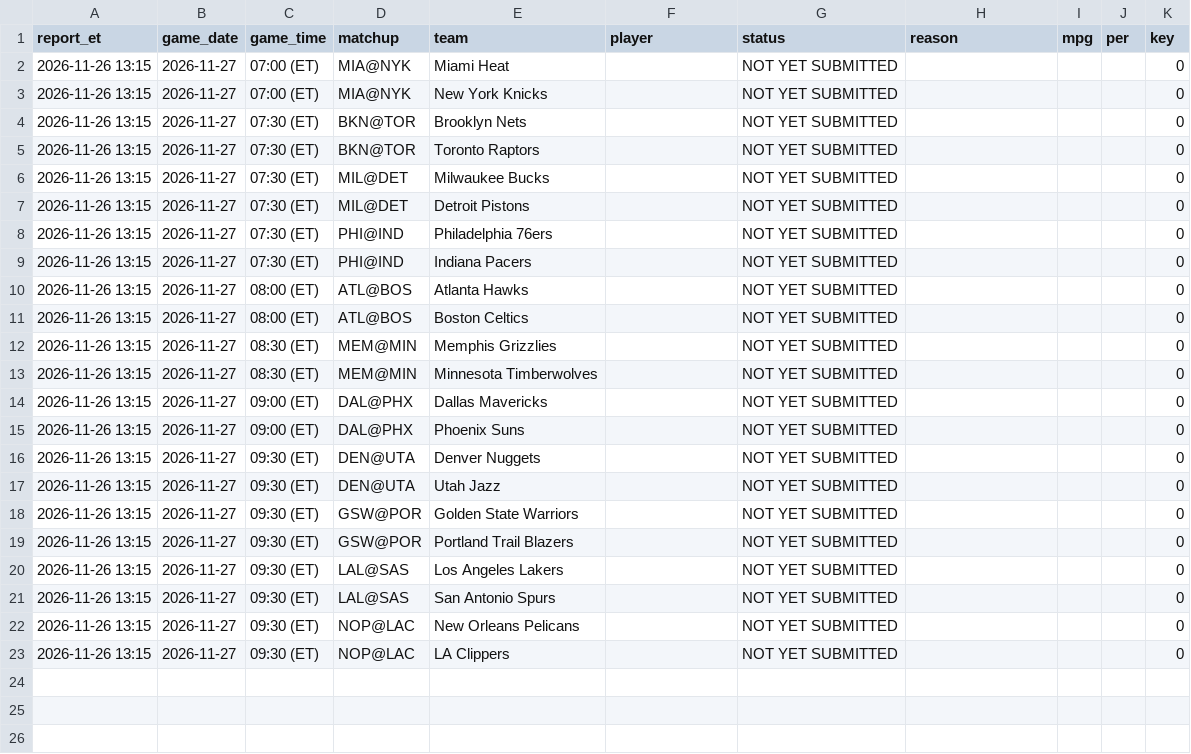
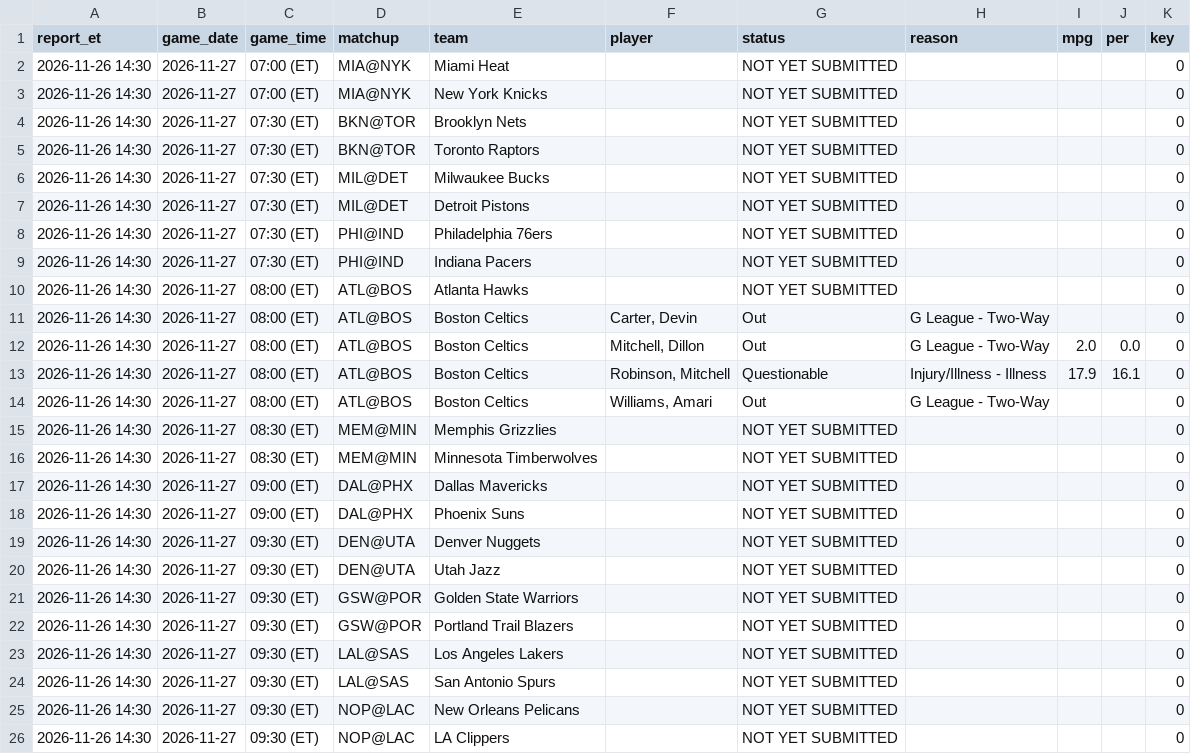
Before and after one commit to marcobets91/nba, a CSV file: injuries.csv, drawn as a sheet.

```diff
--- a/injuries.csv
+++ b/injuries.csv
@@ -1,23 +1,26 @@
 report_et,game_date,game_time,matchup,team,player,status,reason,mpg,per,key
-2026-11-26 13:15,2026-11-27,07:00 (ET),MIA@NYK,Miami Heat,,NOT YET SUBMITTED,,,,0
-2026-11-26 13:15,2026-11-27,07:00 (ET),MIA@NYK,New York Knicks,,NOT YET SUBMITTED,,,,0
-2026-11-26 13:15,2026-11-27,07:30 (ET),BKN@TOR,Brooklyn Nets,,NOT YET SUBMITTED,,,,0
-2026-11-26 13:15,2026-11-27,07:30 (ET),BKN@TOR,Toronto Raptors,,NOT YET SUBMITTED,,,,0
-2026-11-26 13:15,2026-11-27,07:30 (ET),MIL@DET,Milwaukee Bucks,,NOT YET SUBMITTED,,,,0
-2026-11-26 13:15,2026-11-27,07:30 (ET),MIL@DET,Detroit Pistons,,NOT YET SUBMITTED,,,,0
-2026-11-26 13:15,2026-11-27,07:30 (ET),PHI@IND,Philadelphia 76ers,,NOT YET SUBMITTED,,,,0
-2026-11-26 13:15,2026-11-27,07:30 (ET),PHI@IND,Indiana Pacers,,NOT YET SUBMITTED,,,,0
-2026-11-26 13:15,2026-11-27,08:00 (ET),ATL@BOS,Atlanta Hawks,,NOT YET SUBMITTED,,,,0
-2026-11-26 13:15,2026-11-27,08:00 (ET),ATL@BOS,Boston Celtics,,NOT YET SUBMITTED,,,,0
-2026-11-26 13:15,2026-11-27,08:30 (ET),MEM@MIN,Memphis Grizzlies,,NOT YET SUBMITTED,,,,0
-2026-11-26 13:15,2026-11-27,08:30 (ET),MEM@MIN,Minnesota Timberwolves,,NOT YET SUBMITTED,,,,0
-2026-11-26 13:15,2026-11-27,09:00 (ET),DAL@PHX,Dallas Mavericks,,NOT YET SUBMITTED,,,,0
-2026-11-26 13:15,2026-11-27,09:00 (ET),DAL@PHX,Phoenix Suns,,NOT YET SUBMITTED,,,,0
-2026-11-26 13:15,2026-11-27,09:30 (ET),DEN@UTA,Denver Nuggets,,NOT YET SUBMITTED,,,,0
-2026-11-26 13:15,2026-11-27,09:30 (ET),DEN@UTA,Utah Jazz,,NOT YET SUBMITTED,,,,0
-2026-11-26 13:15,2026-11-27,09:30 (ET),GSW@POR,Golden State Warriors,,NOT YET SUBMITTED,,,,0
-2026-11-26 13:15,2026-11-27,09:30 (ET),GSW@POR,Portland Trail Blazers,,NOT YET SUBMITTED,,,,0
-2026-11-26 13:15,2026-11-27,09:30 (ET),LAL@SAS,Los Angeles Lakers,,NOT YET SUBMITTED,,,,0
-2026-11-26 13:15,2026-11-27,09:30 (ET),LAL@SAS,San Antonio Spurs,,NOT YET SUBMITTED,,,,0
-2026-11-26 13:15,2026-11-27,09:30 (ET),NOP@LAC,New Orleans Pelicans,,NOT YET SUBMITTED,,,,0
-2026-11-26 13:15,2026-11-27,09:30 (ET),NOP@LAC,LA Clippers,,NOT YET SUBMITTED,,,,0
+2026-11-26 14:30,2026-11-27,07:00 (ET),MIA@NYK,Miami Heat,,NOT YET SUBMITTED,,,,0
+2026-11-26 14:30,2026-11-27,07:00 (ET),MIA@NYK,New York Knicks,,NOT YET SUBMITTED,,,,0
+2026-11-26 14:30,2026-11-27,07:30 (ET),BKN@TOR,Brooklyn Nets,,NOT YET SUBMITTED,,,,0
+2026-11-26 14:30,2026-11-27,07:30 (ET),BKN@TOR,Toronto Raptors,,NOT YET SUBMITTED,,,,0
+2026-11-26 14:30,2026-11-27,07:30 (ET),MIL@DET,Milwaukee Bucks,,NOT YET SUBMITTED,,,,0
+2026-11-26 14:30,2026-11-27,07:30 (ET),MIL@DET,Detroit Pistons,,NOT YET SUBMITTED,,,,0
+2026-11-26 14:30,2026-11-27,07:30 (ET),PHI@IND,Philadelphia 76ers,,NOT YET SUBMITTED,,,,0
+2026-11-26 14:30,2026-11-27,07:30 (ET),PHI@IND,Indiana Pacers,,NOT YET SUBMITTED,,,,0
+2026-11-26 14:30,2026-11-27,08:00 (ET),ATL@BOS,Atlanta Hawks,,NOT YET SUBMITTED,,,,0
+2026-11-26 14:30,2026-11-27,08:00 (ET),ATL@BOS,Boston Celtics,"Carter, Devin",Out,G League - Two-Way,,,0
+2026-11-26 14:30,2026-11-27,08:00 (ET),ATL@BOS,Boston Celtics,"Mitchell, Dillon",Out,G League - Two-Way,2.0,0.0,0
+2026-11-26 14:30,2026-11-27,08:00 (ET),ATL@BOS,Boston Celtics,"Robinson, Mitchell",Questionable,Injury/Illness - Illness,17.9,16.1,0
+2026-11-26 14:30,2026-11-27,08:00 (ET),ATL@BOS,Boston Celtics,"Williams, Amari",Out,G League - Two-Way,,,0
+2026-11-26 14:30,2026-11-27,08:30 (ET),MEM@MIN,Memphis Grizzlies,,NOT YET SUBMITTED,,,,0
+2026-11-26 14:30,2026-11-27,08:30 (ET),MEM@MIN,Minnesota Timberwolves,,NOT YET SUBMITTED,,,,0
+2026-11-26 14:30,2026-11-27,09:00 (ET),DAL@PHX,Dallas Mavericks,,NOT YET SUBMITTED,,,,0
+2026-11-26 14:30,2026-11-27,09:00 (ET),DAL@PHX,Phoenix Suns,,NOT YET SUBMITTED,,,,0
+2026-11-26 14:30,2026-11-27,09:30 (ET),DEN@UTA,Denver Nuggets,,NOT YET SUBMITTED,,,,0
+2026-11-26 14:30,2026-11-27,09:30 (ET),DEN@UTA,Utah Jazz,,NOT YET SUBMITTED,,,,0
+2026-11-26 14:30,2026-11-27,09:30 (ET),GSW@POR,Golden State Warriors,,NOT YET SUBMITTED,,,,0
+2026-11-26 14:30,2026-11-27,09:30 (ET),GSW@POR,Portland Trail Blazers,,NOT YET SUBMITTED,,,,0
+2026-11-26 14:30,2026-11-27,09:30 (ET),LAL@SAS,Los Angeles Lakers,,NOT YET SUBMITTED,,,,0
+2026-11-26 14:30,2026-11-27,09:30 (ET),LAL@SAS,San Antonio Spurs,,NOT YET SUBMITTED,,,,0
+2026-11-26 14:30,2026-11-27,09:30 (ET),NOP@LAC,New Orleans Pelicans,,NOT YET SUBMITTED,,,,0
+2026-11-26 14:30,2026-11-27,09:30 (ET),NOP@LAC,LA Clippers,,NOT YET SUBMITTED,,,,0
```
